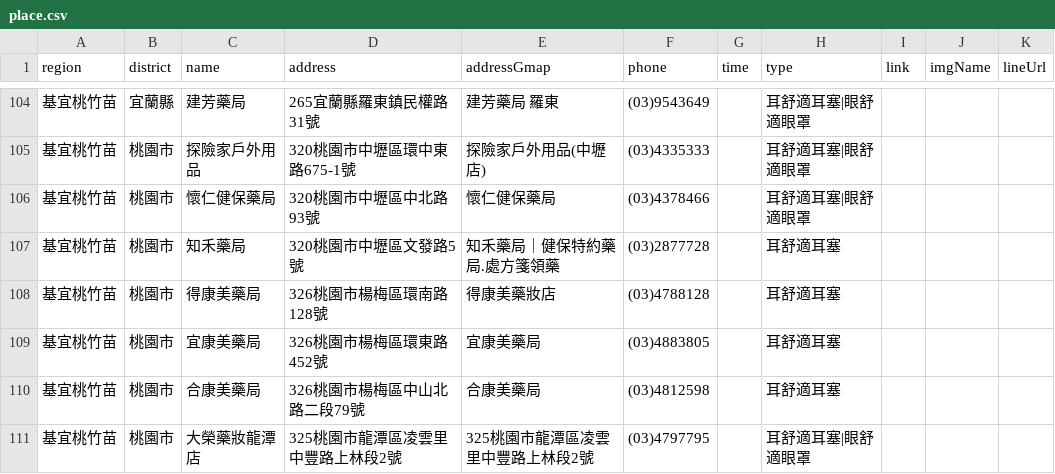
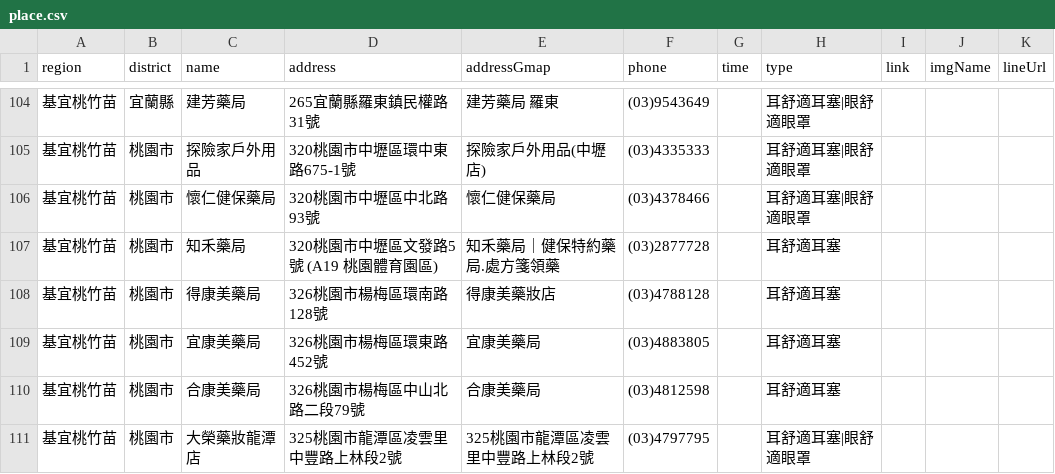
Before and after one commit to Jim-Chang/acousdea-sale-place-public, a CSV file: place/place.csv, drawn as a sheet; only a part is shown, gaps mark what is left out.

Commit message:
ddd

```diff
--- a/place/place.csv
+++ b/place/place.csv
@@ -106,3 +106,3 @@ region,district,name,address,addressGmap,phone,time,type,link,imgName,lineUrl
 基宜桃竹苗,桃園市,懷仁健保藥局 ,320桃園市中壢區中北路93號,懷仁健保藥局 ,(03)4378466,,耳舒適耳塞|眼舒適眼罩,,,
-基宜桃竹苗,桃園市,知禾藥局 ,320桃園市中壢區文發路5號,知禾藥局｜健保特約藥局.處方箋領藥 ,(03)2877728,,耳舒適耳塞 ,,,
+基宜桃竹苗,桃園市,知禾藥局 ,320桃園市中壢區文發路5號 (A19 桃園體育園區),知禾藥局｜健保特約藥局.處方箋領藥 ,(03)2877728,,耳舒適耳塞 ,,,
 基宜桃竹苗,桃園市,得康美藥局,326桃園市楊梅區環南路128號,得康美藥妝店,(03)4788128,,耳舒適耳塞,,,
```
